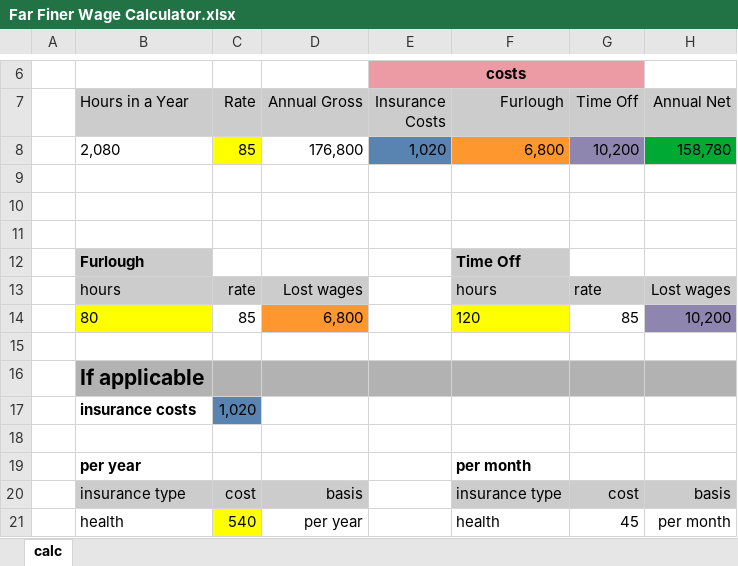
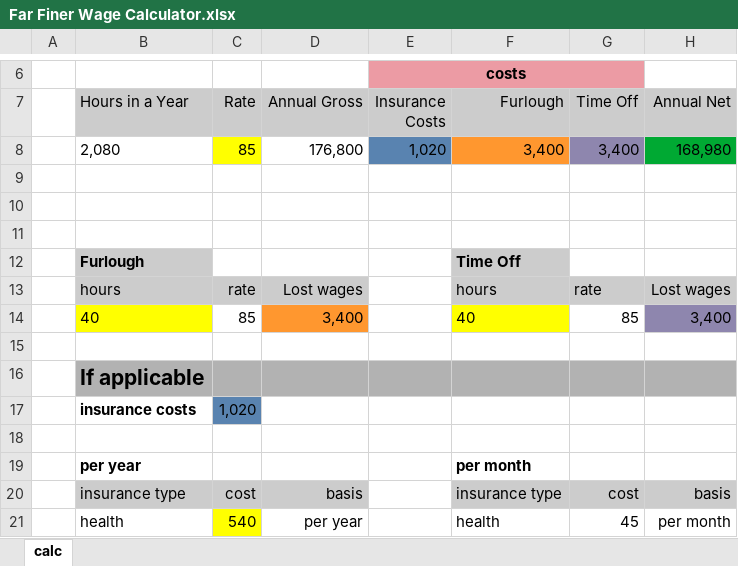
Before and after one commit to antquinonez/Far-Finer-Job-Seeker-Tools, an Excel workbook: wage calculator/Far Finer Wage Calculator.xlsx, sheet calc, drawn as a sheet; only a part is shown, gaps mark what is left out; values as stored, in another font and other column widths than the file's, no borders; removed rows and columns are numbered as before the commit, all else as after; the diff names each change by its address in the sheet, - before the commit and + after, or states it on an @@ line.

```diff
--- a/wage calculator/Far Finer Wage Calculator.xlsx (sheet calc)
+++ b/wage calculator/Far Finer Wage Calculator.xlsx (sheet calc)
-F8 (Furlough): 6,800
+F8 (Furlough): 3,400
-G8 (Time Off): 10,200
+G8 (Time Off): 3,400
-H8 (Annual Net): 158,780
+H8 (Annual Net): 168,980
-row 14:  | 80 | 85 | 6,800 |  | 120 | 85 | 10,200
+row 14:  | 40 | 85 | 3,400 |  | 40 | 85 | 3,400
```
Also changed, not shown: 1 other file.
